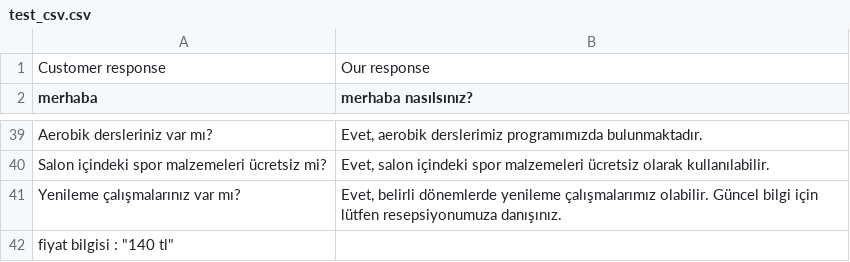
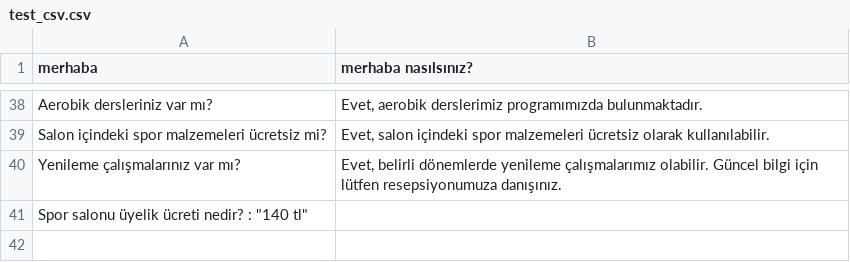
Before and after one commit to sahn111/personalizable-chatbot, a CSV file: test_csv.csv, drawn as a sheet; only a part is shown, gaps mark what is left out.

```diff
--- a/test_csv.csv
+++ b/test_csv.csv
@@ -1,2 +1 @@
-"Customer response","Our response"
 "merhaba", "merhaba nasılsınız?"
@@ -41,2 +40,2 @@
 "Yenileme çalışmalarınız var mı?","Evet, belirli dönemlerde yenileme çalışmalarımız olabilir. Güncel bilgi için lütfen resepsiyonumuza danışınız."
-"fiyat bilgisi" : "140 tl"
+"Spor salonu üyelik ücreti nedir?" : "140 tl"
```
Also changed, not shown: 2 other files.
